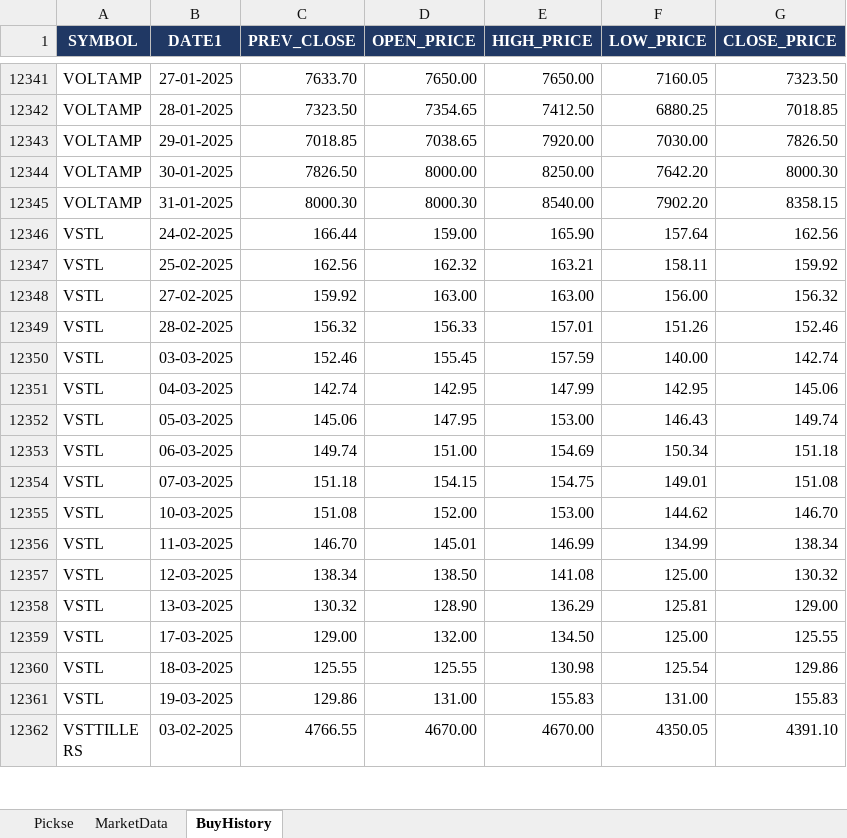
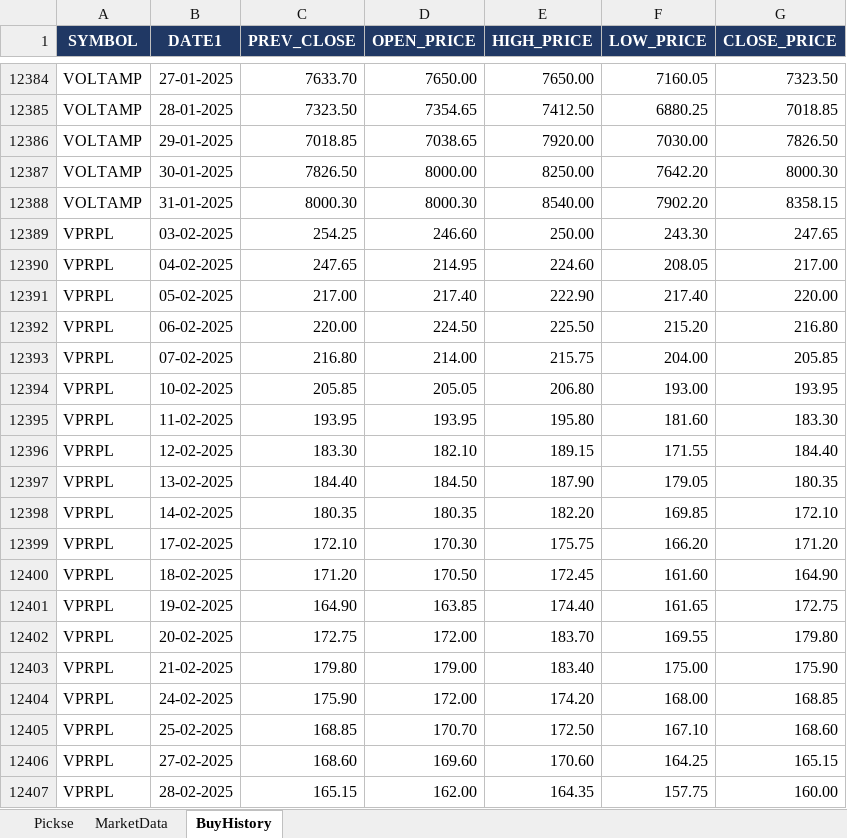
Before and after one commit to spurandhar0/nse-btst-dashboard, an Excel workbook: latest_quickrun.xlsx, sheet BuyHistory, drawn as a sheet; only a part is shown, gaps mark what is left out; the shorter side is filled out with more unchanged rows; values as stored, in another font and other column widths than the file's, no borders; the diff covers the shown part only; the diff names each change by its address in the sheet, - before the commit and + after, or states it on an @@ line.

```diff
--- a/latest_quickrun.xlsx (sheet BuyHistory)
+++ b/latest_quickrun.xlsx (sheet BuyHistory)
+row 12389: VPRPL | 03-02-2025 | 254.25 | 246.60 | 250.00 | 243.30 | 247.65
+row 12390: VPRPL | 04-02-2025 | 247.65 | 214.95 | 224.60 | 208.05 | 217.00
+row 12391: VPRPL | 05-02-2025 | 217.00 | 217.40 | 222.90 | 217.40 | 220.00
+row 12392: VPRPL | 06-02-2025 | 220.00 | 224.50 | 225.50 | 215.20 | 216.80
+row 12393: VPRPL | 07-02-2025 | 216.80 | 214.00 | 215.75 | 204.00 | 205.85
+row 12394: VPRPL | 10-02-2025 | 205.85 | 205.05 | 206.80 | 193.00 | 193.95
+row 12395: VPRPL | 11-02-2025 | 193.95 | 193.95 | 195.80 | 181.60 | 183.30
+row 12396: VPRPL | 12-02-2025 | 183.30 | 182.10 | 189.15 | 171.55 | 184.40
+row 12397: VPRPL | 13-02-2025 | 184.40 | 184.50 | 187.90 | 179.05 | 180.35
+row 12398: VPRPL | 14-02-2025 | 180.35 | 180.35 | 182.20 | 169.85 | 172.10
+row 12399: VPRPL | 17-02-2025 | 172.10 | 170.30 | 175.75 | 166.20 | 171.20
+row 12400: VPRPL | 18-02-2025 | 171.20 | 170.50 | 172.45 | 161.60 | 164.90
+row 12401: VPRPL | 19-02-2025 | 164.90 | 163.85 | 174.40 | 161.65 | 172.75
+row 12402: VPRPL | 20-02-2025 | 172.75 | 172.00 | 183.70 | 169.55 | 179.80
+row 12403: VPRPL | 21-02-2025 | 179.80 | 179.00 | 183.40 | 175.00 | 175.90
+row 12404: VPRPL | 24-02-2025 | 175.90 | 172.00 | 174.20 | 168.00 | 168.85
+row 12405: VPRPL | 25-02-2025 | 168.85 | 170.70 | 172.50 | 167.10 | 168.60
+row 12406: VPRPL | 27-02-2025 | 168.60 | 169.60 | 170.60 | 164.25 | 165.15
+row 12407: VPRPL | 28-02-2025 | 165.15 | 162.00 | 164.35 | 157.75 | 160.00
```
Also changed, not shown: 166 added rows and 94 removed rows elsewhere in this sheet, sheet Pickse, sheet MarketData, 2 other files.
